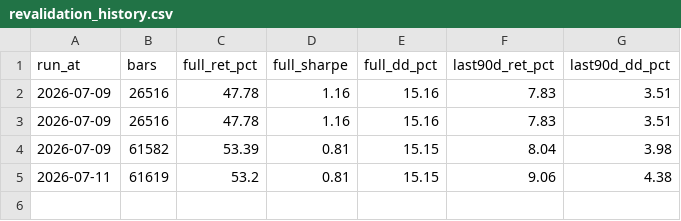
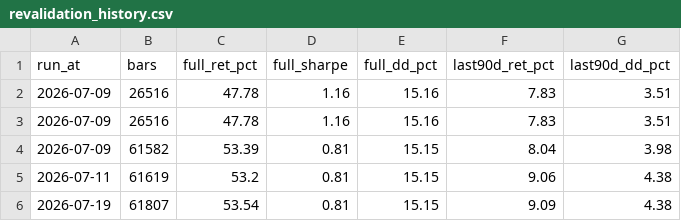
Before and after one commit to zhefu3/quant-system, a CSV file: research/revalidation_history.csv, drawn as a sheet.

```diff
--- a/research/revalidation_history.csv
+++ b/research/revalidation_history.csv
@@ -5 +5,2 @@ run_at,bars,full_ret_pct,full_sharpe,full_dd_pct,last90d_ret_pct,last90d_dd_pct
 2026-07-11,61619,53.2,0.81,15.15,9.06,4.38
+2026-07-19,61807,53.54,0.81,15.15,9.09,4.38
```
